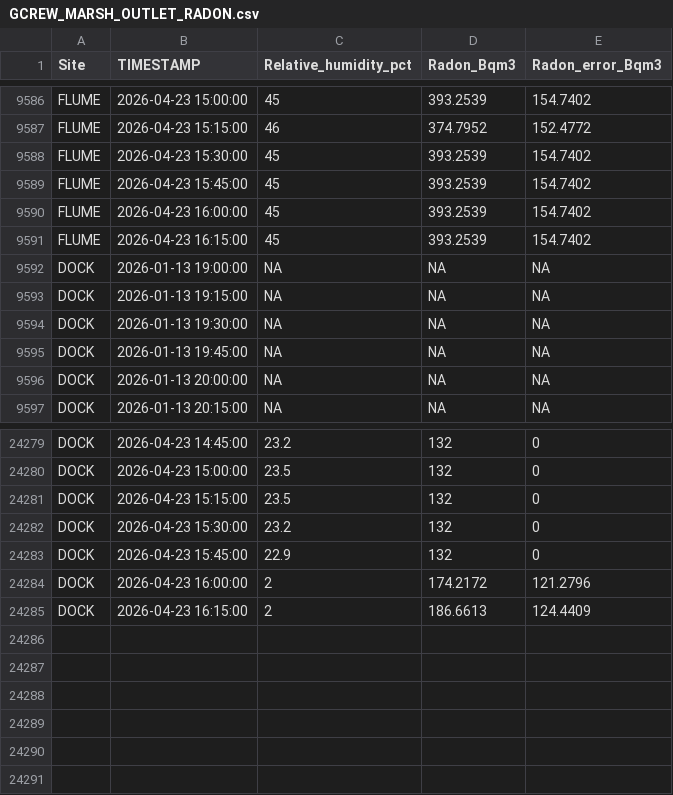
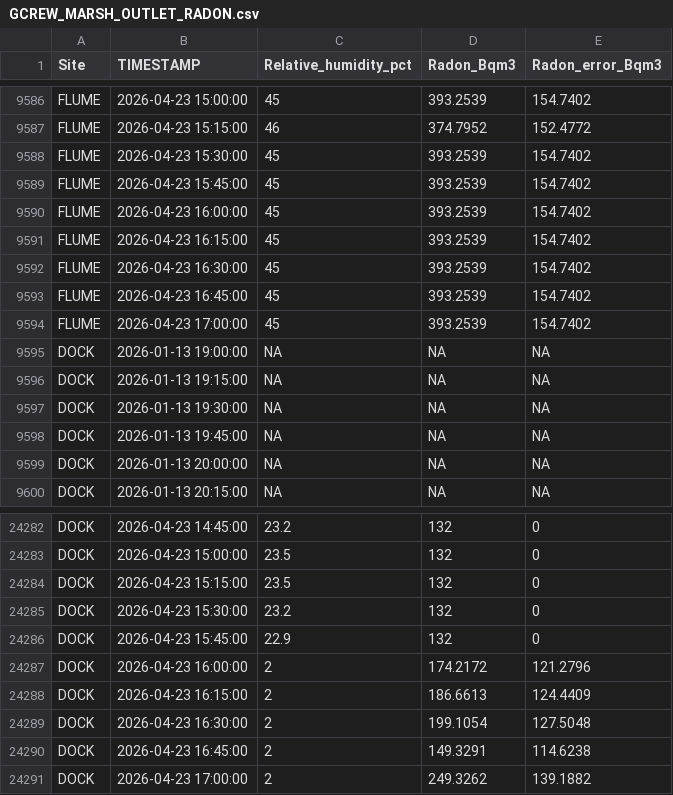
Before and after one commit to wilsonsj100/serc-lateral-flux, a CSV file: Processed_data/GCREW_MARSH_OUTLET_RADON.csv, drawn as a sheet; only a part is shown, gaps mark what is left out; the diff names each change by its address in the sheet, - before the commit and + after, or states it on an @@ line.

```diff
--- a/Processed_data/GCREW_MARSH_OUTLET_RADON.csv
+++ b/Processed_data/GCREW_MARSH_OUTLET_RADON.csv
+row 9592: FLUME | 2026-04-23 16:30:00 | 45 | 393.2539 | 154.7402
+row 9593: FLUME | 2026-04-23 16:45:00 | 45 | 393.2539 | 154.7402
+row 9594: FLUME | 2026-04-23 17:00:00 | 45 | 393.2539 | 154.7402
+row 24289: DOCK | 2026-04-23 16:30:00 | 2 | 199.1054 | 127.5048
+row 24290: DOCK | 2026-04-23 16:45:00 | 2 | 149.3291 | 114.6238
+row 24291: DOCK | 2026-04-23 17:00:00 | 2 | 249.3262 | 139.1882
```
Also changed, not shown: 12 other files.
